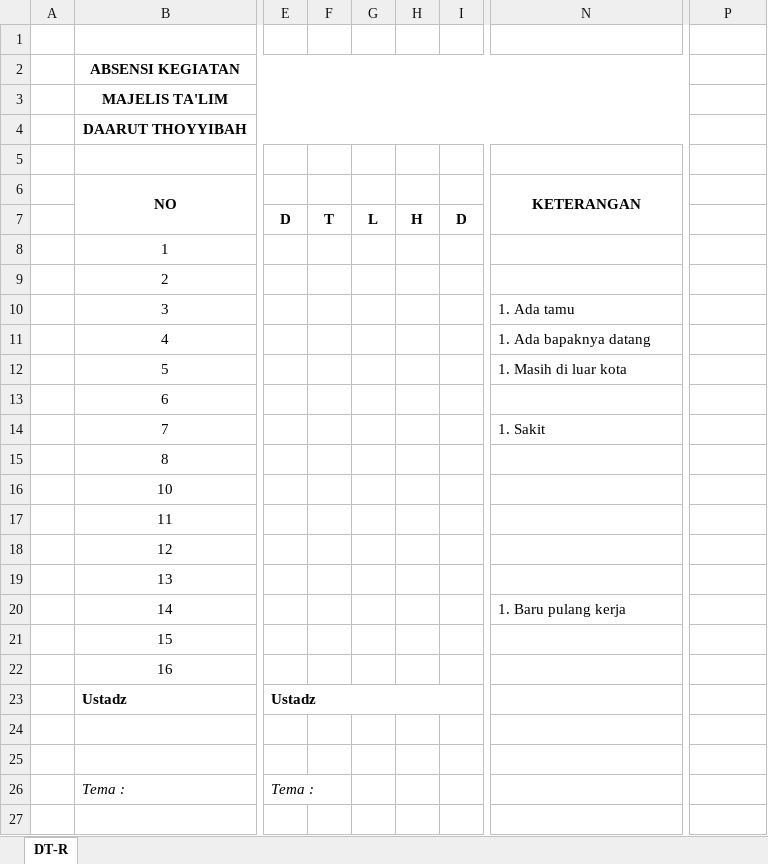
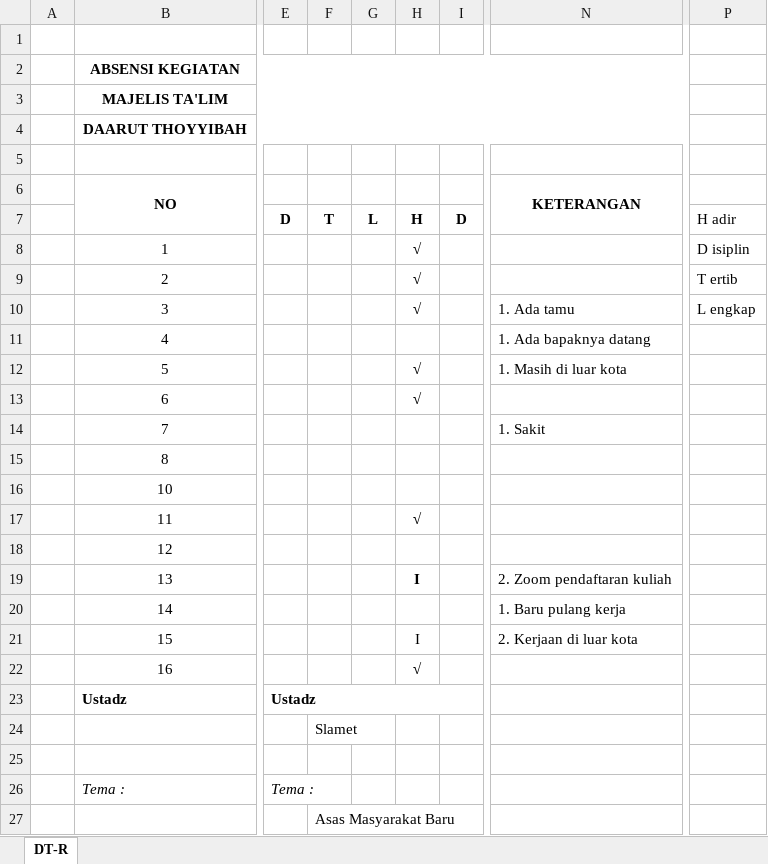
Before and after one commit to mzaini30/laptop, an Excel workbook: dakwah/absen-tarbiyah/ABSEN TARBIYAH DT-R - juli 2023.xlsx, sheet DT-R, drawn as a sheet; only a part is shown, gaps mark what is left out; values as stored, in another font and other column widths than the file's, no borders; the diff names each change by its address in the sheet, - before the commit and + after, or states it on an @@ line.

Commit message:
absen tarbiyah

```diff
--- a/dakwah/absen-tarbiyah/ABSEN TARBIYAH DT-R - juli 2023.xlsx (sheet DT-R)
+++ b/dakwah/absen-tarbiyah/ABSEN TARBIYAH DT-R - juli 2023.xlsx (sheet DT-R)
-P7: (empty)
+P7: H adir
-H8:H10: (empty)
+H8:H10: √
-P8: (empty)
+P8: D isiplin
-P9: (empty)
+P9: T ertib
-P10: (empty)
+P10: L engkap
-H12:H13: (empty)
+H12:H13: √
-H17: (empty)
+H17: √
-H19: (empty)
+H19: I
-N19 (KETERANGAN): (empty)
+N19 (KETERANGAN): 2. Zoom pendaftaran kuliah
-H21: (empty)
+H21: I
-N21 (KETERANGAN): (empty)
+N21 (KETERANGAN): 2. Kerjaan di luar kota
-H22: (empty)
+H22: √
-F24: (empty)
+F24: Slamet
-F27: (empty)
+F27: Asas Masyarakat Baru
```
